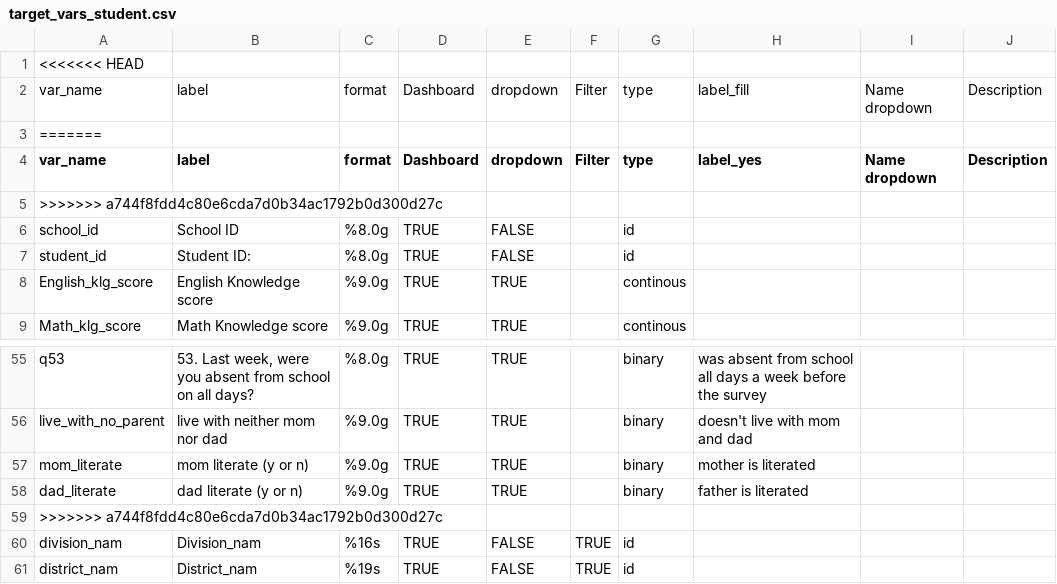
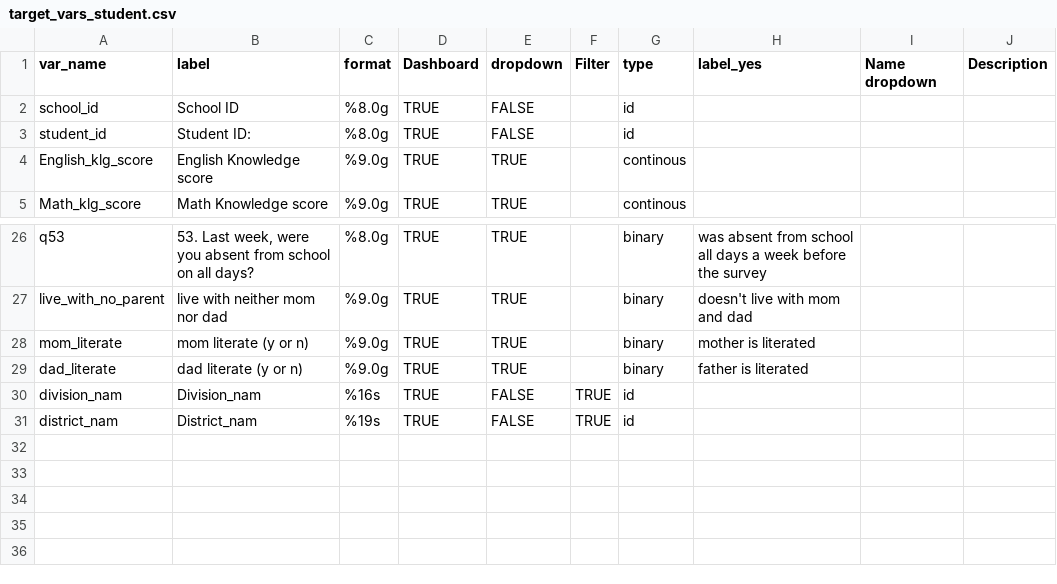
Before and after one commit to araupontones/MLSS, a CSV file: data/reference/lookups/student/target_vars_student.csv, drawn as a sheet; only a part is shown, gaps mark what is left out; the diff covers the shown part only.

```diff
--- a/data/reference/lookups/student/target_vars_student.csv
+++ b/data/reference/lookups/student/target_vars_student.csv
@@ -1,6 +1,2 @@
-<<<<<<< HEAD
-var_name,label,format,Dashboard,dropdown,Filter,type,label_fill,Name dropdown,Description
-=======
 var_name,label,format,Dashboard,dropdown,Filter,type,label_yes,Name dropdown,Description
->>>>>>> a744f8fdd4c80e6cda7d0b34ac1792b0d300d27c
 school_id,School ID,%8.0g,TRUE,FALSE,,id,,,
@@ -58,3 +29,2 @@ mom_literate,mom literate (y or n),%9.0g,TRUE,TRUE,,binary,mother is literated,,
 dad_literate,dad literate (y or n),%9.0g,TRUE,TRUE,,binary,father is literated,,
->>>>>>> a744f8fdd4c80e6cda7d0b34ac1792b0d300d27c
 division_nam,Division_nam,%16s,TRUE,FALSE,TRUE,id,,,
```
Also changed, not shown: 25 removed rows elsewhere in this file, data/reference/lookups/school/dropdown_vars_school.csv, data/reference/lookups/school/target_vars_school.csv, 24 other files.
